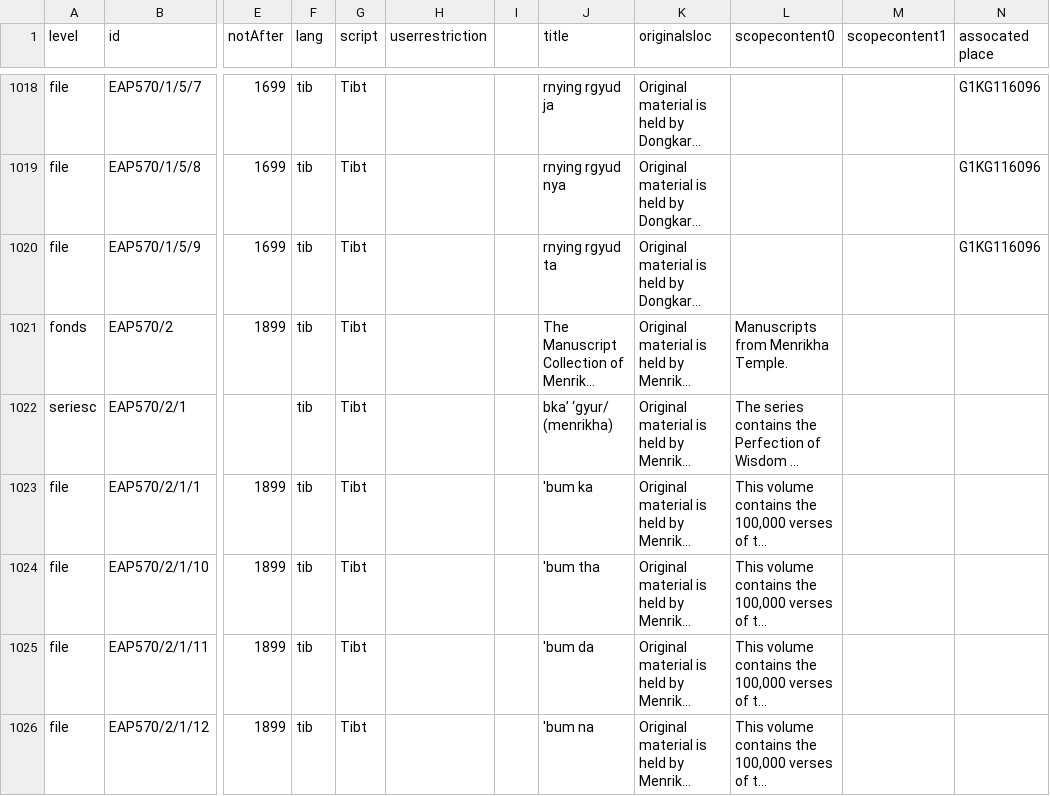
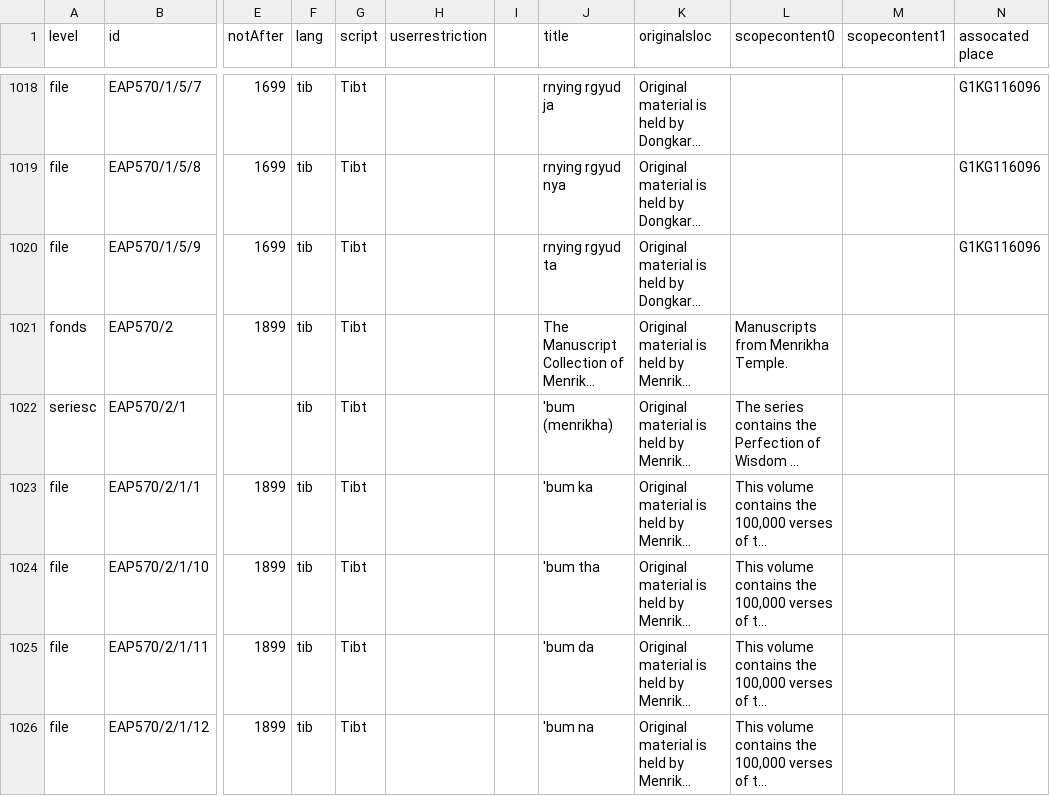
Before and after one commit to buda-base/xmltoldmigration, a CSV file: src/main/resources/eap2.csv, drawn as a sheet; only a part is shown, gaps mark what is left out; long unchanged cells end in …; the diff names each change by its address in the sheet, - before the commit and + after, or states it on an @@ line.

```diff
--- a/src/main/resources/eap2.csv
+++ b/src/main/resources/eap2.csv
-J1022 (title): bka’ ‘gyur/ (menrikha)
+J1022 (title): 'bum (menrikha)
```
Also changed, not shown: src/main/resources/ridReplacements.csv, 2 other files.
